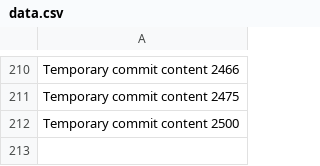
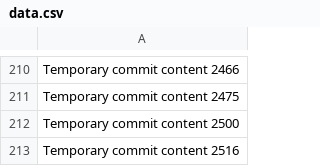
Before and after one commit to paul-inc/web-designers, a CSV file: data.csv, drawn as a sheet; only a part is shown, gaps mark what is left out; the diff names each change by its address in the sheet, - before the commit and + after, or states it on an @@ line.

```diff
--- a/data.csv
+++ b/data.csv
+row 213: Temporary commit content 2516
```
